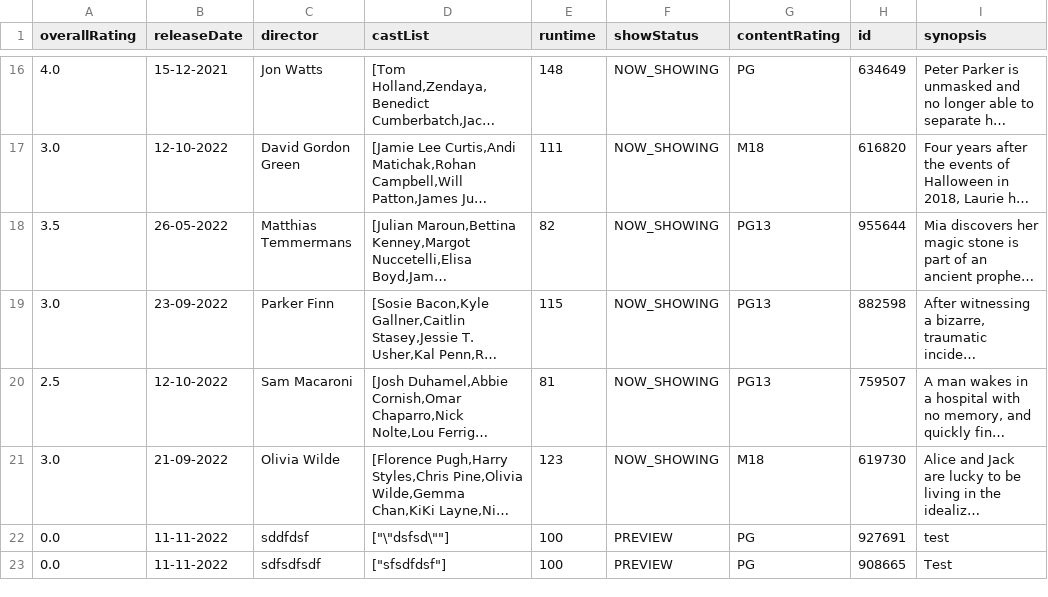
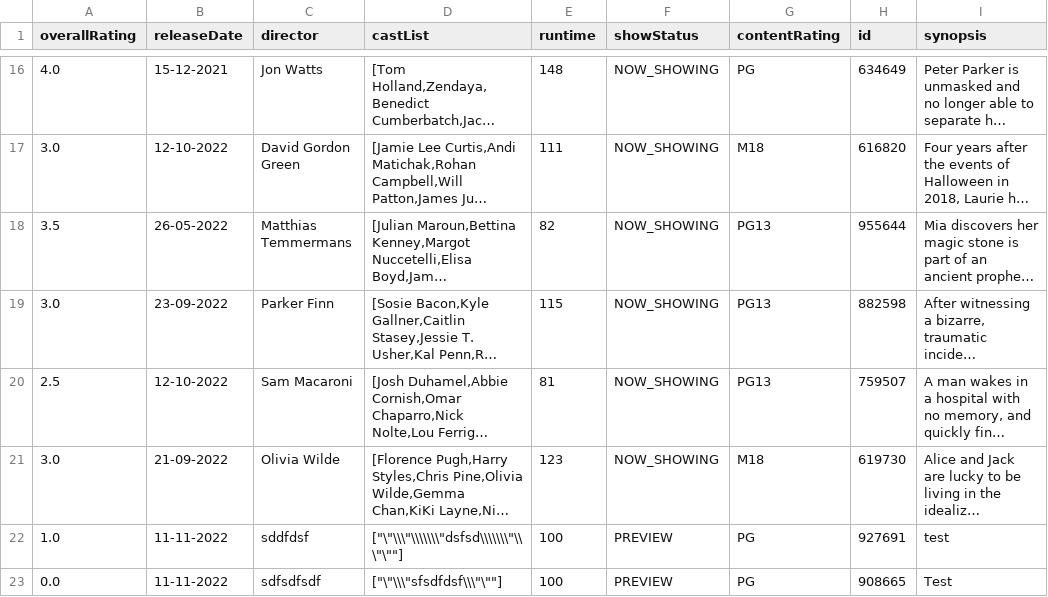
Before and after one commit to Ry3nG/MOBLIMA, a CSV file: data/movies.csv, drawn as a sheet; only a part is shown, gaps mark what is left out; long unchanged cells end in …; the diff names each change by its address in the sheet, - before the commit and + after, or states it on an @@ line.

```diff
--- a/data/movies.csv
+++ b/data/movies.csv
-A22 (overallRating): 0.0
+A22 (overallRating): 1.0
-D22 (castList): ["\"dsfsd\""]
+D22 (castList): ["\"\\\"\\\\\\\"dsfsd\\\\\\\"\\\"\""]
-D23 (castList): ["sfsdfdsf"]
+D23 (castList): ["\"\\\"sfsdfdsf\\\"\""]
```
Also changed, not shown: data/reviews.csv, 5 other files.
